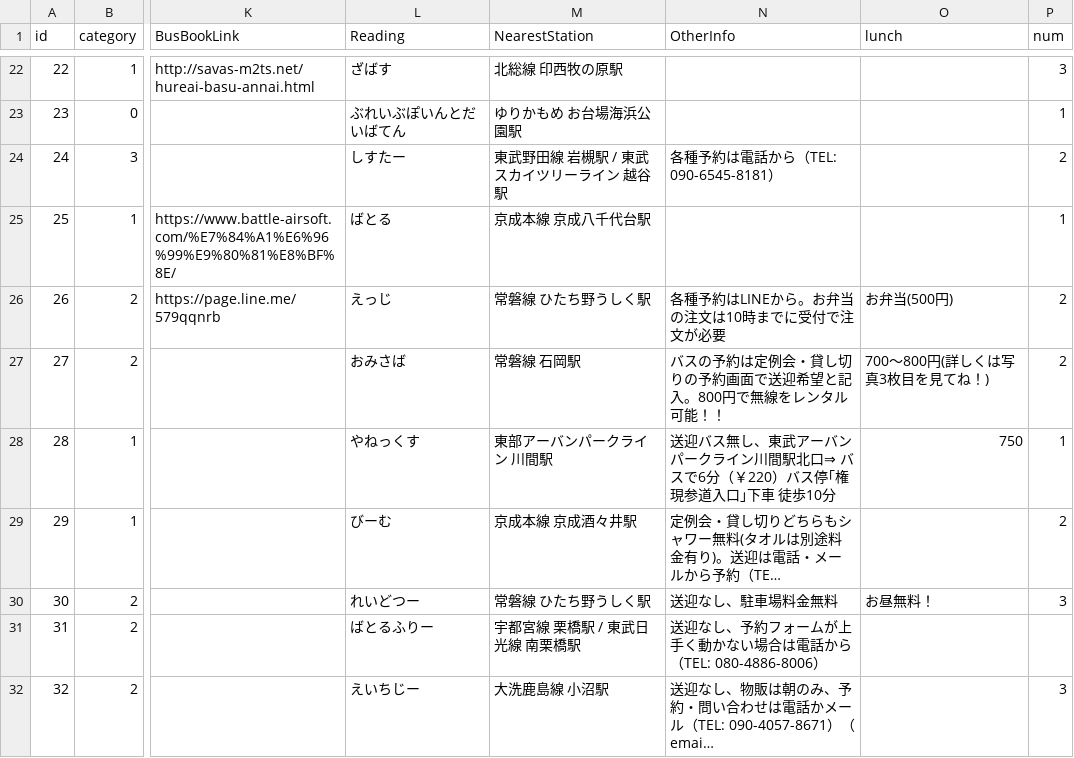
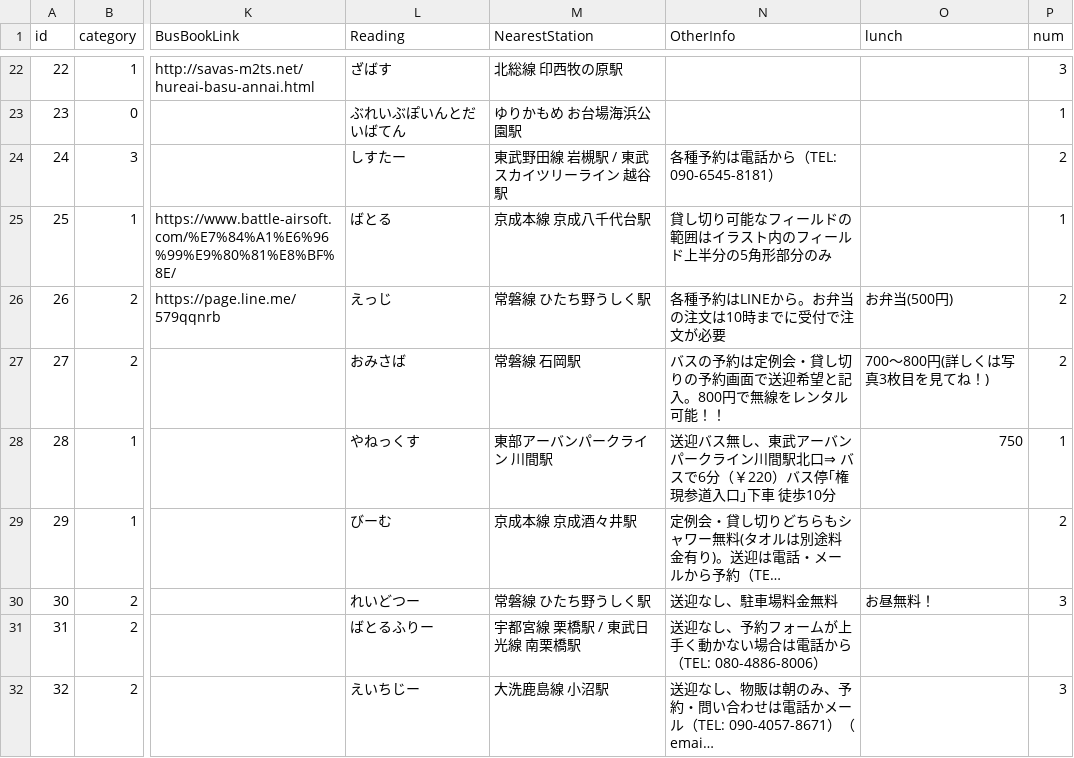
Before and after one commit to yoshi615/AirsoftFieldMap, a CSV file: FieldList.csv, drawn as a sheet; only a part is shown, gaps mark what is left out; long unchanged cells end in …; the diff names each change by its address in the sheet, - before the commit and + after, or states it on an @@ line.

Commit message:
追加

```diff
--- a/FieldList.csv
+++ b/FieldList.csv
-N25 (OtherInfo): (empty)
+N25 (OtherInfo): 貸し切り可能なフィールドの範囲はイラスト内のフィールド上半分の5角形部分のみ
```
